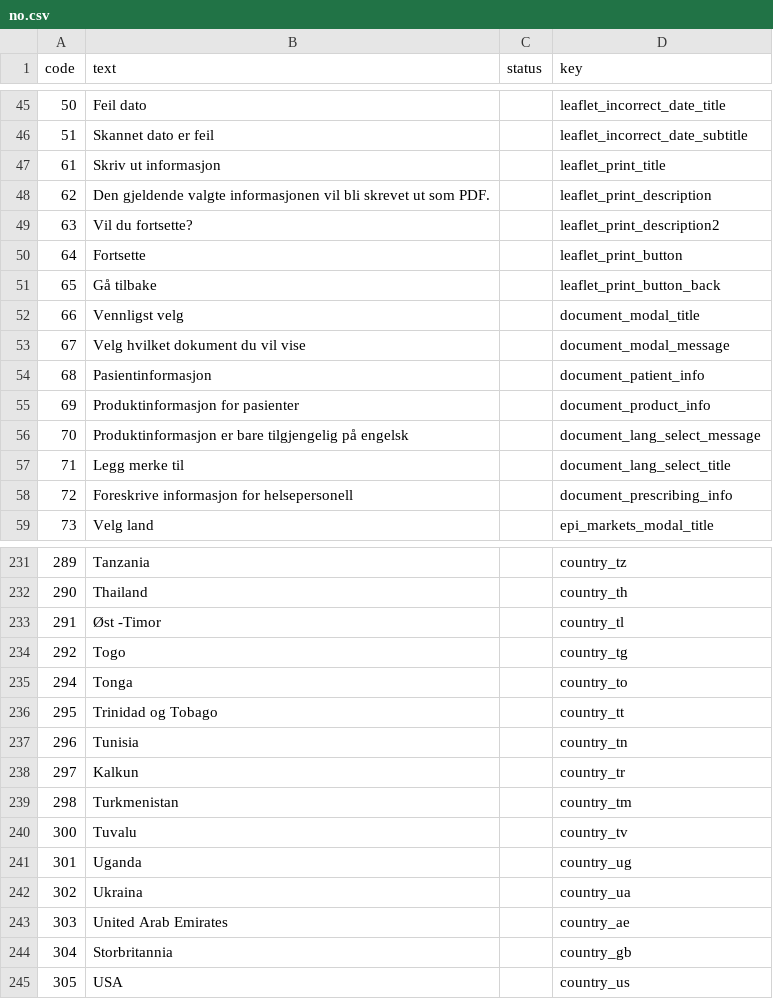
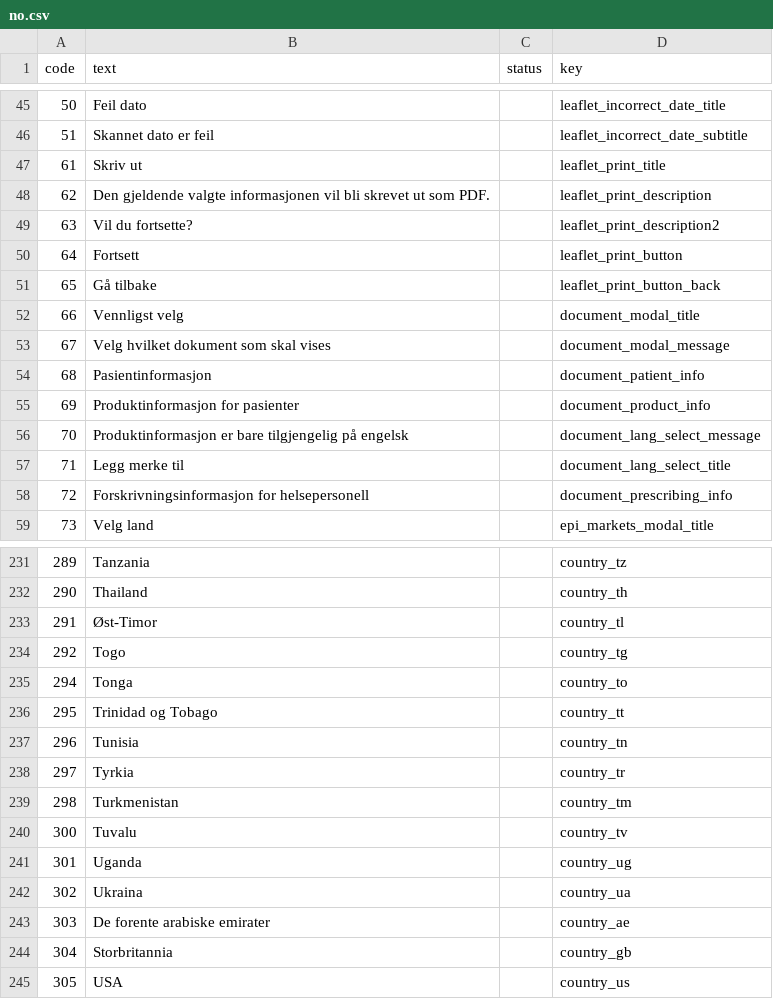
Before and after one commit to pharmaledgerassoc/LWA, a CSV file: lang-codes/reports/no.csv, drawn as a sheet; only a part is shown, gaps mark what is left out; the diff covers the shown part only.

Commit message:
LWA-221 - update norwegian and italian translations

```diff
--- a/lang-codes/reports/no.csv
+++ b/lang-codes/reports/no.csv
@@ -46,9 +46,9 @@ code,text,status,key
 51,Skannet dato er feil,,leaflet_incorrect_date_subtitle
-61,Skriv ut informasjon,,leaflet_print_title
+61,Skriv ut,,leaflet_print_title
 62,Den gjeldende valgte informasjonen vil bli skrevet ut som PDF.,,leaflet_print_description
 63,Vil du fortsette?,,leaflet_print_description2
-64,Fortsette,,leaflet_print_button
+64,Fortsett,,leaflet_print_button
 65,Gå tilbake,,leaflet_print_button_back
 66,Vennligst velg,,document_modal_title
-67,Velg hvilket dokument du vil vise,,document_modal_message
+67,Velg hvilket dokument som skal vises,,document_modal_message
 68,Pasientinformasjon,,document_patient_info
@@ -57,3 +57,3 @@ code,text,status,key
 71,Legg merke til,,document_lang_select_title
-72,Foreskrive informasjon for helsepersonell,,document_prescribing_info
+72,Forskrivningsinformasjon for helsepersonell,,document_prescribing_info
 73,Velg land,,epi_markets_modal_title
@@ -232,3 +232,3 @@ code,text,status,key
 290,Thailand,,country_th
-291,Øst -Timor,,country_tl
+291,Øst-Timor,,country_tl
 292,Togo,,country_tg
@@ -237,3 +237,3 @@ code,text,status,key
 296,Tunisia,,country_tn
-297,Kalkun,,country_tr
+297,Tyrkia,,country_tr
 298,Turkmenistan,,country_tm
@@ -242,3 +242,3 @@ code,text,status,key
 302,Ukraina,,country_ua
-303,United Arab Emirates,,country_ae
+303,De forente arabiske emirater,,country_ae
 304,Storbritannia,,country_gb
```
Also changed, not shown: 4 edited cells elsewhere in this file, lang-codes/reports/it.csv, 4 other files.
